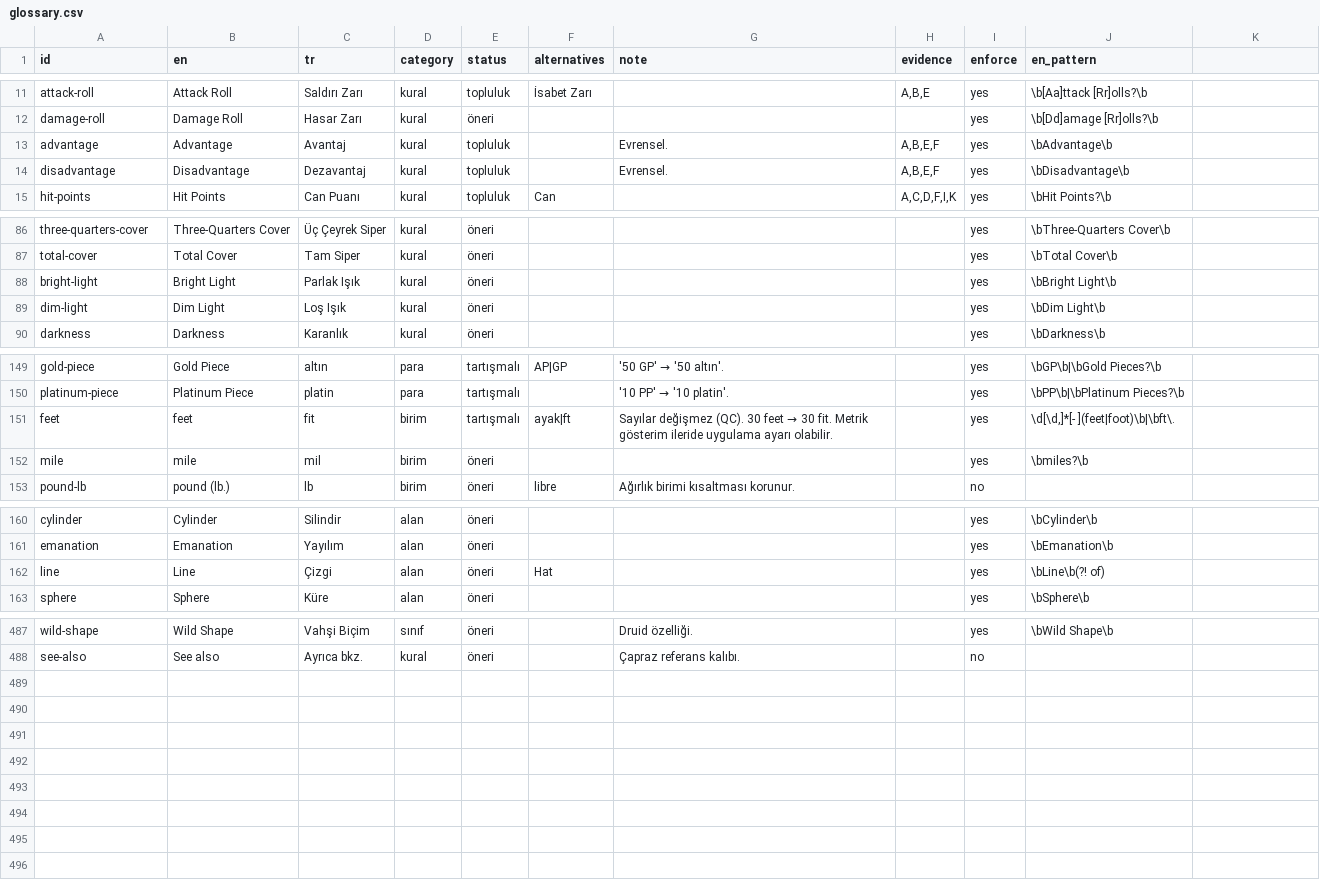
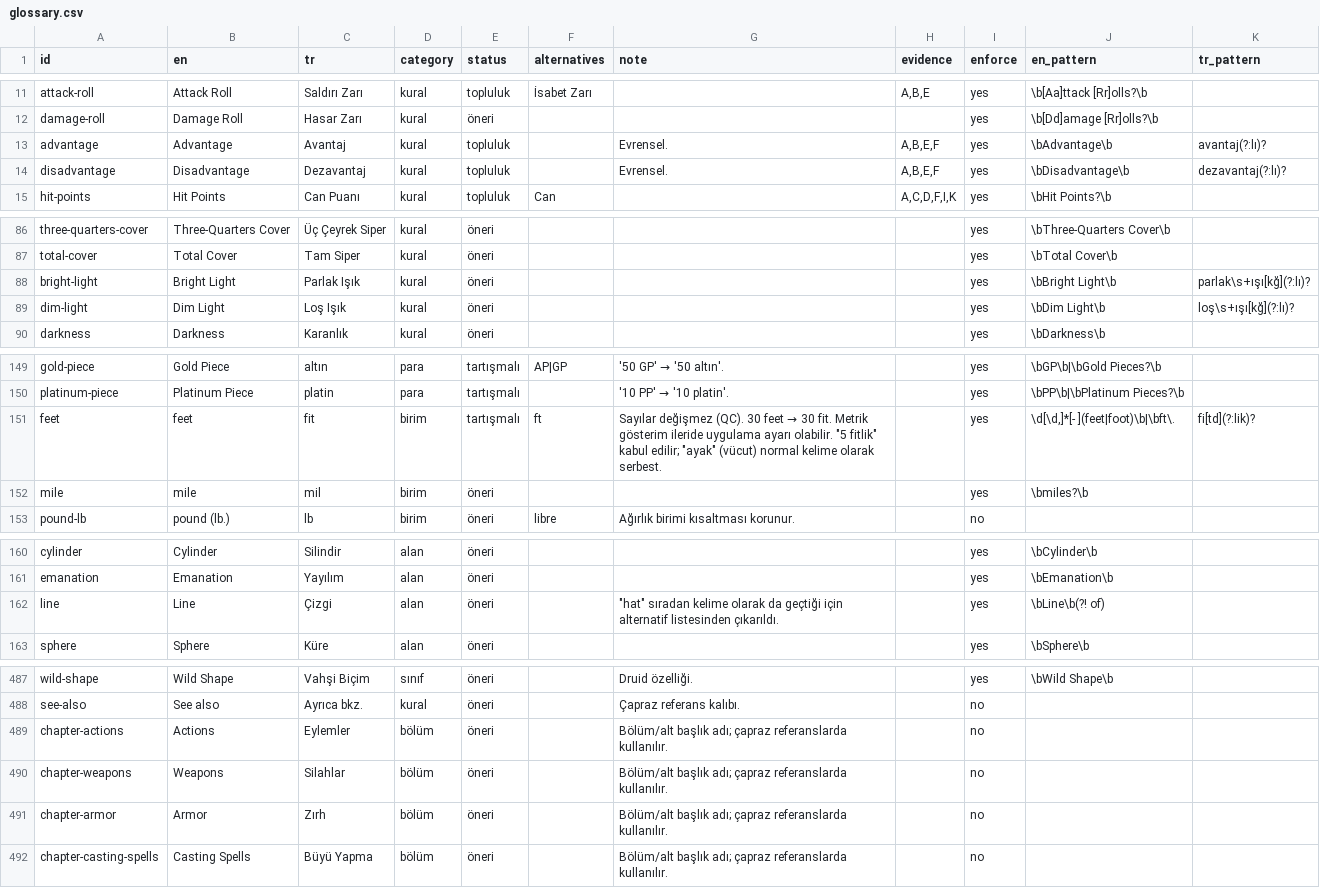
Before and after one commit to sberkan09/gm-cebi, a CSV file: pipeline/glossary.csv, drawn as a sheet; only a part is shown, gaps mark what is left out; the diff covers the shown part only.

```diff
--- a/pipeline/glossary.csv
+++ b/pipeline/glossary.csv
@@ -1 +1 @@
-id,en,tr,category,status,alternatives,note,evidence,enforce,en_pattern
+id,en,tr,category,status,alternatives,note,evidence,enforce,en_pattern,tr_pattern
@@ -13,2 +13,2 @@ damage-roll,Damage Roll,Hasar Zarı,kural,öneri,,,,yes,\b[Dd]amage [Rr]olls?\b
-advantage,Advantage,Avantaj,kural,topluluk,,Evrensel.,"A,B,E,F",yes,\bAdvantage\b
-disadvantage,Disadvantage,Dezavantaj,kural,topluluk,,Evrensel.,"A,B,E,F",yes,\bDisadvantage\b
+advantage,Advantage,Avantaj,kural,topluluk,,Evrensel.,"A,B,E,F",yes,\bAdvantage\b,avantaj(?:lı)?
+disadvantage,Disadvantage,Dezavantaj,kural,topluluk,,Evrensel.,"A,B,E,F",yes,\bDisadvantage\b,dezavantaj(?:lı)?
@@ -88,2 +88,2 @@ total-cover,Total Cover,Tam Siper,kural,öneri,,,,yes,\bTotal Cover\b
-bright-light,Bright Light,Parlak Işık,kural,öneri,,,,yes,\bBright Light\b
-dim-light,Dim Light,Loş Işık,kural,öneri,,,,yes,\bDim Light\b
+bright-light,Bright Light,Parlak Işık,kural,öneri,,,,yes,\bBright Light\b,parlak\s+ışı[kğ](?:lı)?
+dim-light,Dim Light,Loş Işık,kural,öneri,,,,yes,\bDim Light\b,loş\s+ışı[kğ](?:lı)?
@@ -151 +151 @@ platinum-piece,Platinum Piece,platin,para,tartışmalı,,'10 PP' → '10 platin'
-feet,feet,fit,birim,tartışmalı,ayak|ft,Sayılar değişmez (QC). 30 feet → 30 fit. Metrik gösterim ileride uygulama ayarı olabilir.,,yes,"\d[\d,]*[- ](feet|foot)\b|\bft\."
+feet,feet,fit,birim,tartışmalı,ft,"Sayılar değişmez (QC). 30 feet → 30 fit. Metrik gösterim ileride uygulama ayarı olabilir. ""5 fitlik"" kabul edilir; ""ayak"" (vücut) normal kelime olarak serbest.",,yes,"\d[\d,]*[- ](feet|foot)\b|\bft\.",fi[td](?:lik)?
@@ -162 +162 @@ emanation,Emanation,Yayılım,alan,öneri,,,,yes,\bEmanation\b
-line,Line,Çizgi,alan,öneri,Hat,,,yes,\bLine\b(?! of)
+line,Line,Çizgi,alan,öneri,,"""hat"" sıradan kelime olarak da geçtiği için alternatif listesinden çıkarıldı.",,yes,\bLine\b(?! of),
@@ -488,0 +489,4 @@ see-also,See also,Ayrıca bkz.,kural,öneri,,Çapraz referans kalıbı.,,no,
+chapter-actions,Actions,Eylemler,bölüm,öneri,,Bölüm/alt başlık adı; çapraz referanslarda kullanılır.,,no,,
+chapter-weapons,Weapons,Silahlar,bölüm,öneri,,Bölüm/alt başlık adı; çapraz referanslarda kullanılır.,,no,,
+chapter-armor,Armor,Zırh,bölüm,öneri,,Bölüm/alt başlık adı; çapraz referanslarda kullanılır.,,no,,
+chapter-casting-spells,Casting Spells,Büyü Yapma,bölüm,öneri,,Bölüm/alt başlık adı; çapraz referanslarda kullanılır.,,no,,
```
Also changed, not shown: 4 edited cells elsewhere in this file, 3 other files.
